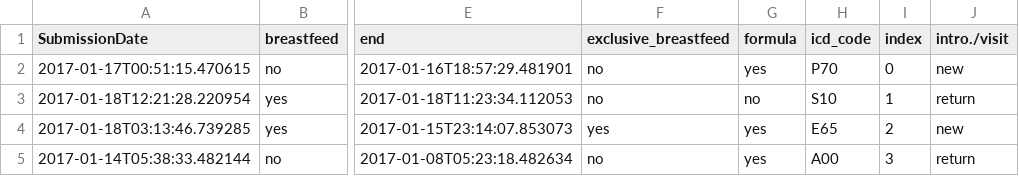
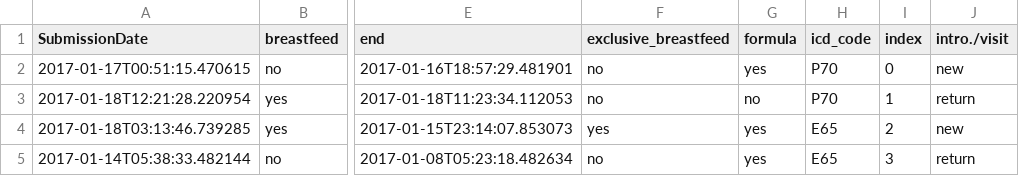
Before and after one commit to fjelltopp/meerkat_abacus, a CSV file: meerkat_abacus/country_config/demo_case_test_data.csv, drawn as a sheet; only a part is shown, gaps mark what is left out; the diff names each change by its address in the sheet, - before the commit and + after, or states it on an @@ line.

```diff
--- a/meerkat_abacus/country_config/demo_case_test_data.csv
+++ b/meerkat_abacus/country_config/demo_case_test_data.csv
-H3 (icd_code): S10
+H3 (icd_code): P70
-H5 (icd_code): A00
+H5 (icd_code): E65
```
Also changed, not shown: meerkat_abacus/country_config/demo_links.csv.
